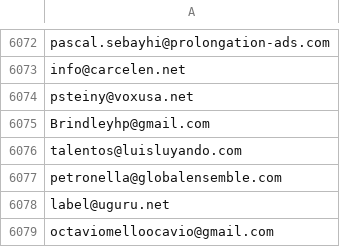
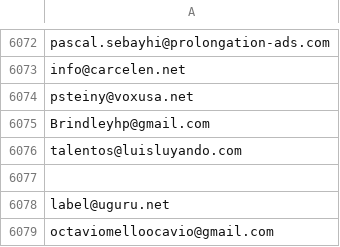
Before and after one commit to smarttalentmatcher/smarttalentmatcher, a CSV file: csv/United States (+Canada).csv, drawn as a sheet; only a part is shown, gaps mark what is left out.

Commit message:
업데이트

```diff
--- a/csv/United States (+Canada).csv
+++ b/csv/United States (+Canada).csv
@@ -6076,3 +6076,3 @@ Brindleyhp@gmail.com
 talentos@luisluyando.com
-petronella@globalensemble.com
+
 label@uguru.net
```
